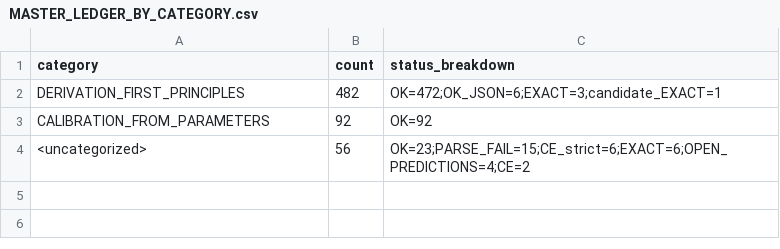
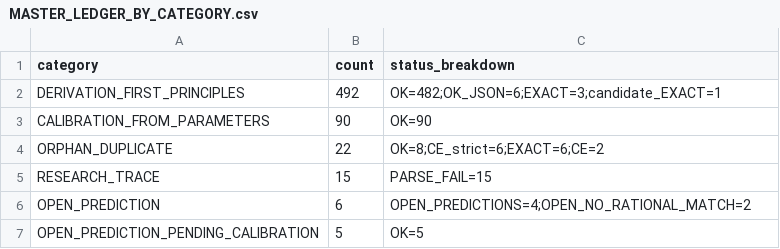
Before and after one commit to Daniel8Murphy0007/Star-Magic, a CSV file: MASTER_LEDGER_BY_CATEGORY.csv, drawn as a sheet.

```diff
--- a/MASTER_LEDGER_BY_CATEGORY.csv
+++ b/MASTER_LEDGER_BY_CATEGORY.csv
@@ -1,4 +1,7 @@
 category,count,status_breakdown
-DERIVATION_FIRST_PRINCIPLES,482,OK=472;OK_JSON=6;EXACT=3;candidate_EXACT=1
-CALIBRATION_FROM_PARAMETERS,92,OK=92
-<uncategorized>,56,OK=23;PARSE_FAIL=15;CE_strict=6;EXACT=6;OPEN_PREDICTIONS=4;CE=2
+DERIVATION_FIRST_PRINCIPLES,492,OK=482;OK_JSON=6;EXACT=3;candidate_EXACT=1
+CALIBRATION_FROM_PARAMETERS,90,OK=90
+ORPHAN_DUPLICATE,22,OK=8;CE_strict=6;EXACT=6;CE=2
+RESEARCH_TRACE,15,PARSE_FAIL=15
+OPEN_PREDICTION,6,OPEN_PREDICTIONS=4;OPEN_NO_RATIONAL_MATCH=2
+OPEN_PREDICTION_PENDING_CALIBRATION,5,OK=5
```
Also changed, not shown: MASTER_LEDGER_BY_SCRIPT.csv, master_closures.csv, 6 other files.
